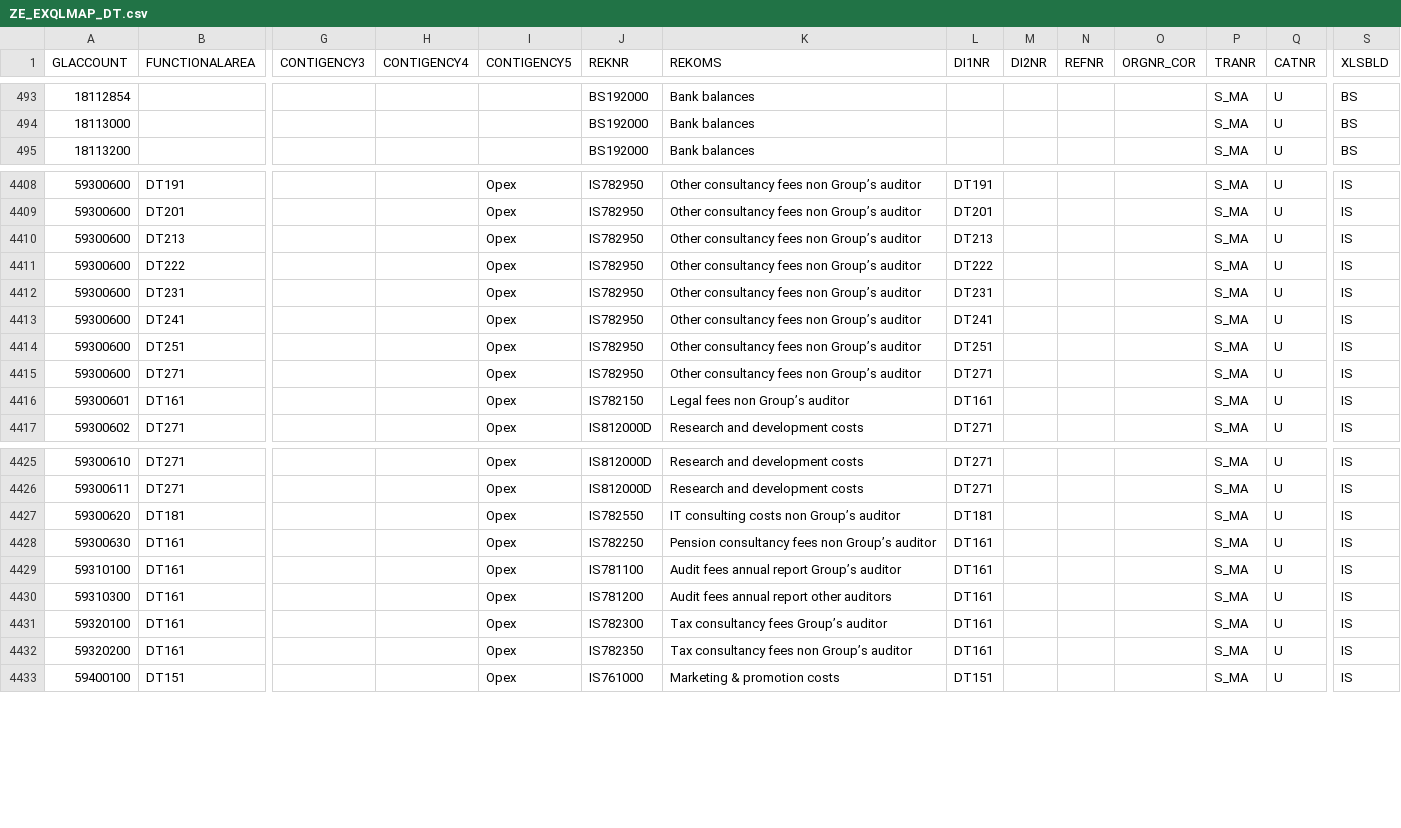
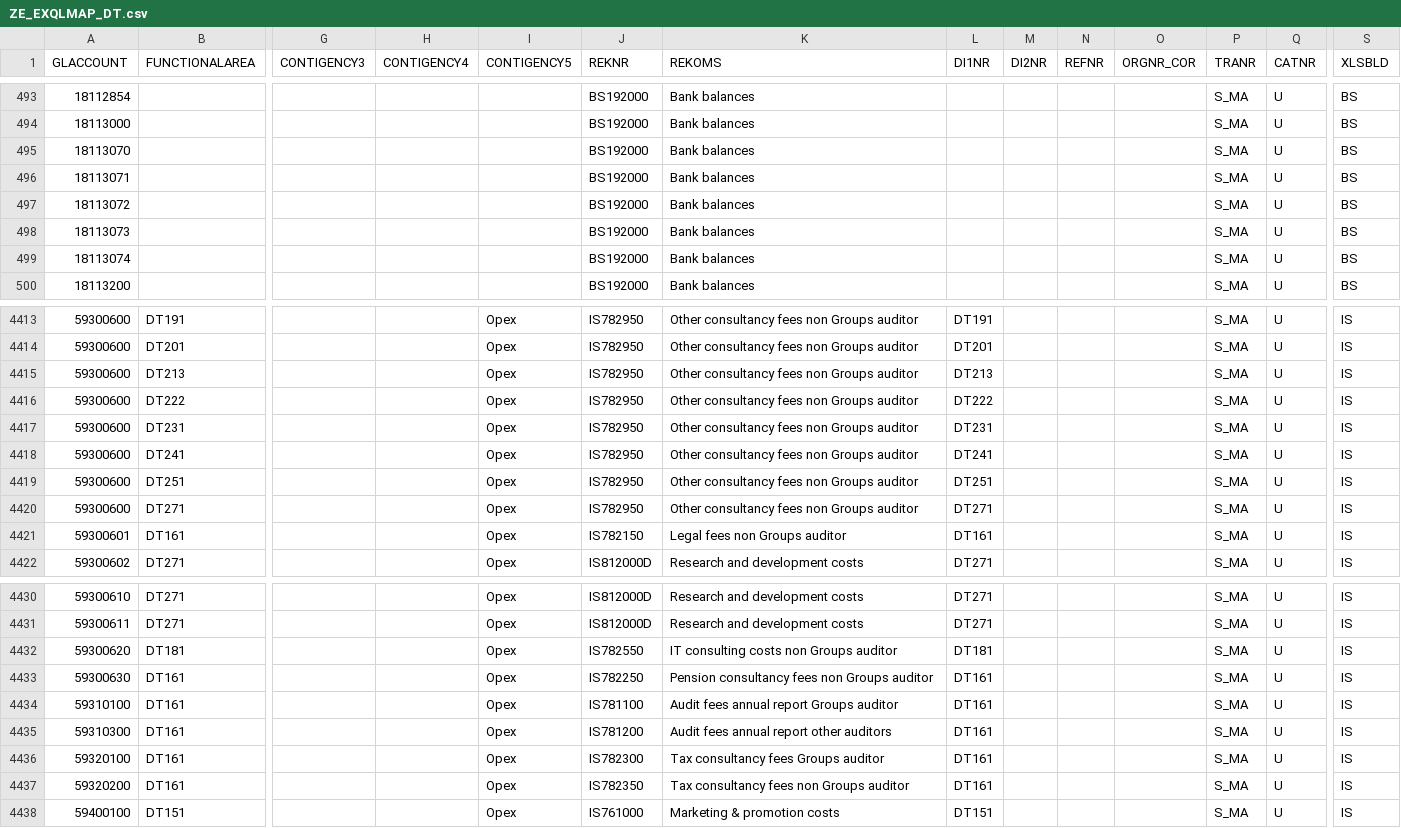
Before and after one commit to szubalii/leviat-data-and-analytics, a CSV file: synapse-dwh/syndw_xxxx_sls_d_euw_001/Master Data/ZE_EXQLMAP_DT.csv, drawn as a sheet; only a part is shown, gaps mark what is left out; addresses are those after the commit; rows hold the shown columns only; the diff covers the shown part only; the diff names each change by its address in the sheet, - before the commit and + after, or states it on an @@ line.

```diff
--- a/synapse-dwh/syndw_xxxx_sls_d_euw_001/Master Data/ZE_EXQLMAP_DT.csv
+++ b/synapse-dwh/syndw_xxxx_sls_d_euw_001/Master Data/ZE_EXQLMAP_DT.csv
+row 495: 18113070 |  |  |  |  | BS192000 | Bank balances |  |  |  |  | S_MA | U | BS
+row 496: 18113071 |  |  |  |  | BS192000 | Bank balances |  |  |  |  | S_MA | U | BS
+row 497: 18113072 |  |  |  |  | BS192000 | Bank balances |  |  |  |  | S_MA | U | BS
+row 498: 18113073 |  |  |  |  | BS192000 | Bank balances |  |  |  |  | S_MA | U | BS
+row 499: 18113074 |  |  |  |  | BS192000 | Bank balances |  |  |  |  | S_MA | U | BS
-K4413:K4420 (REKOMS): Other consultancy fees non Group’s auditor
+K4413:K4420 (REKOMS): Other consultancy fees non Groups auditor
-K4421 (REKOMS): Legal fees non Group’s auditor
+K4421 (REKOMS): Legal fees non Groups auditor
-K4432 (REKOMS): IT consulting costs non Group’s auditor
+K4432 (REKOMS): IT consulting costs non Groups auditor
-K4433 (REKOMS): Pension consultancy fees non Group’s auditor
+K4433 (REKOMS): Pension consultancy fees non Groups auditor
-K4434 (REKOMS): Audit fees annual report Group’s auditor
+K4434 (REKOMS): Audit fees annual report Groups auditor
-K4436 (REKOMS): Tax consultancy fees Group’s auditor
+K4436 (REKOMS): Tax consultancy fees Groups auditor
-K4437 (REKOMS): Tax consultancy fees non Group’s auditor
+K4437 (REKOMS): Tax consultancy fees non Groups auditor
```
Also changed, not shown: 36 edited cells elsewhere in this file.
